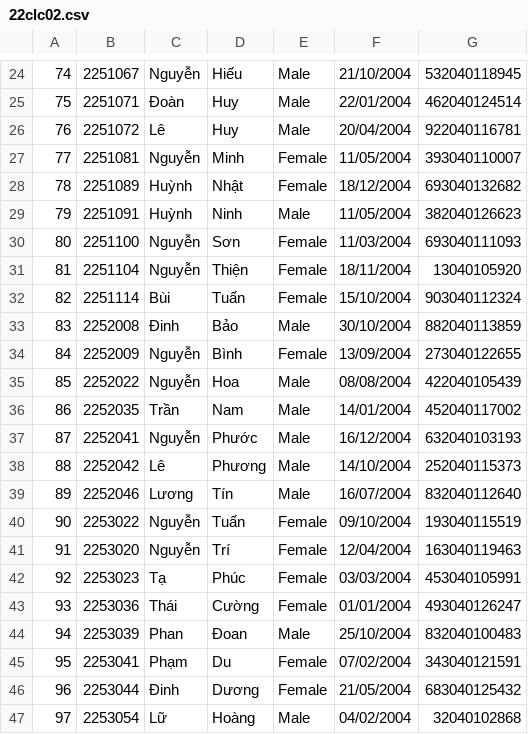
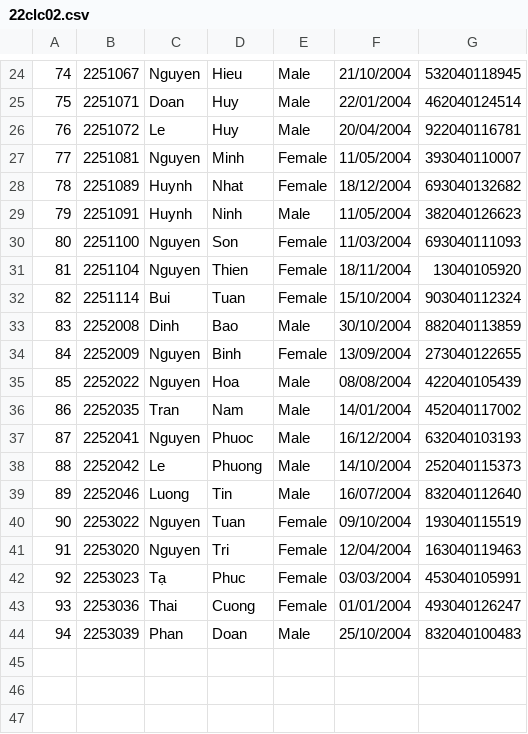
Before and after one commit to pililover/Course-Registration-System, a CSV file: data_base/22clc02.csv, drawn as a sheet; only a part is shown, gaps mark what is left out; the diff covers the shown part only.

```diff
--- a/data_base/22clc02.csv
+++ b/data_base/22clc02.csv
@@ -24,24 +24,21 @@
-74,2251067,Nguyễn,Hiếu,Male,21/10/2004,532040118945
-75,2251071,Đoàn,Huy,Male,22/01/2004,462040124514
-76,2251072,Lê,Huy,Male,20/04/2004,922040116781
-77,2251081,Nguyễn,Minh,Female,11/05/2004,393040110007
-78,2251089,Huỳnh,Nhật,Female,18/12/2004,693040132682
-79,2251091,Huỳnh,Ninh,Male,11/05/2004,382040126623
-80,2251100,Nguyễn,Sơn,Female,11/03/2004,693040111093
-81,2251104,Nguyễn,Thiện,Female,18/11/2004,13040105920
-82,2251114,Bùi,Tuấn,Female,15/10/2004,903040112324
-83,2252008,Đinh,Bảo,Male,30/10/2004,882040113859
-84,2252009,Nguyễn,Bình,Female,13/09/2004,273040122655
-85,2252022,Nguyễn,Hoa,Male,08/08/2004,422040105439
-86,2252035,Trần,Nam,Male,14/01/2004,452040117002
-87,2252041,Nguyễn,Phước,Male,16/12/2004,632040103193
-88,2252042,Lê,Phương,Male,14/10/2004,252040115373
-89,2252046,Lương,Tín,Male,16/07/2004,832040112640
-90,2253022,Nguyễn,Tuấn,Female,09/10/2004,193040115519
-91,2253020,Nguyễn,Trí,Female,12/04/2004,163040119463
-92,2253023,Tạ,Phúc,Female,03/03/2004,453040105991
-93,2253036,Thái,Cường,Female,01/01/2004,493040126247
-94,2253039,Phan,Đoan,Male,25/10/2004,832040100483
-95,2253041,Phạm,Du,Female,07/02/2004,343040121591
-96,2253044,Đinh,Dương,Female,21/05/2004,683040125432
-97,2253054,Lữ,Hoàng,Male,04/02/2004,32040102868
+74,2251067,Nguyen,Hieu,Male,21/10/2004,532040118945
+75,2251071,Doan,Huy,Male,22/01/2004,462040124514
+76,2251072,Le,Huy,Male,20/04/2004,922040116781
+77,2251081,Nguyen,Minh,Female,11/05/2004,393040110007
+78,2251089,Huynh,Nhat,Female,18/12/2004,693040132682
+79,2251091,Huynh,Ninh,Male,11/05/2004,382040126623
+80,2251100,Nguyen,Son,Female,11/03/2004,693040111093
+81,2251104,Nguyen,Thien,Female,18/11/2004,13040105920
+82,2251114,Bui,Tuan,Female,15/10/2004,903040112324
+83,2252008,Dinh,Bao,Male,30/10/2004,882040113859
+84,2252009,Nguyen,Binh,Female,13/09/2004,273040122655
+85,2252022,Nguyen,Hoa,Male,08/08/2004,422040105439
+86,2252035,Tran,Nam,Male,14/01/2004,452040117002
+87,2252041,Nguyen,Phuoc,Male,16/12/2004,632040103193
+88,2252042,Le,Phuong,Male,14/10/2004,252040115373
+89,2252046,Luong,Tin,Male,16/07/2004,832040112640
+90,2253022,Nguyen,Tuan,Female,09/10/2004,193040115519
+91,2253020,Nguyen,Tri,Female,12/04/2004,163040119463
+92,2253023,Tạ,Phuc,Female,03/03/2004,453040105991
+93,2253036,Thai,Cuong,Female,01/01/2004,493040126247
+94,2253039,Phan,Doan,Male,25/10/2004,832040100483
```
Also changed, not shown: 3 removed rows and 35 edited cells elsewhere in this file.
